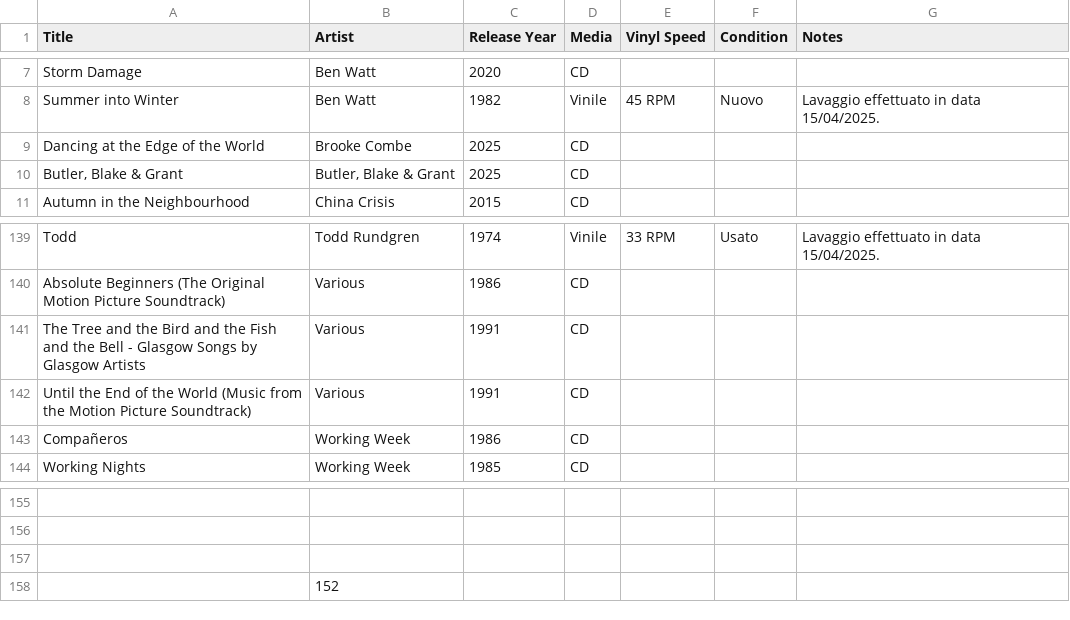
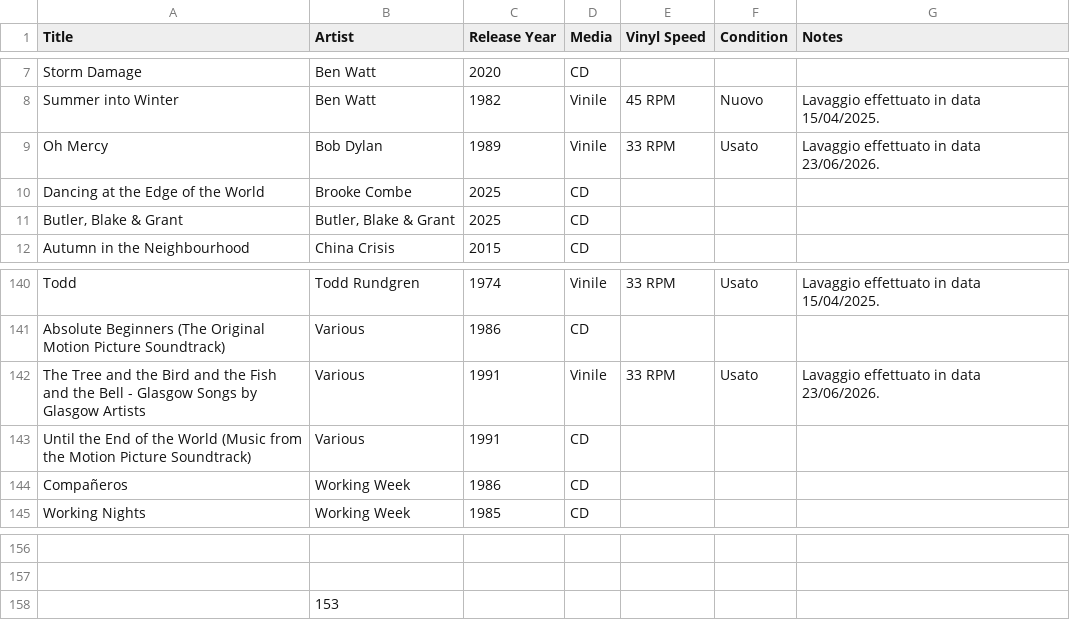
Before and after one commit to Burroughs7005/music-almanac, a CSV file: MusicBuddy.csv, drawn as a sheet; only a part is shown, gaps mark what is left out; removed rows and columns are numbered as before the commit, all else as after; the diff names each change by its address in the sheet, - before the commit and + after, or states it on an @@ line.

```diff
--- a/MusicBuddy.csv
+++ b/MusicBuddy.csv
+row 9: Oh Mercy | Bob Dylan | 1989 | Vinile | 33 RPM | Usato | Lavaggio effettuato in data 23/06/2026.
-D142 (Media): CD
+D142 (Media): Vinile
-E142 (Vinyl Speed): (empty)
+E142 (Vinyl Speed): 33 RPM
-F142 (Condition): (empty)
+F142 (Condition): Usato
-G142 (Notes): (empty)
+G142 (Notes): Lavaggio effettuato in data 23/06/2026.
-row 157: (empty)
-B158 (Artist): 152
+B158 (Artist): 153
```
Also changed, not shown: 5 other files.
